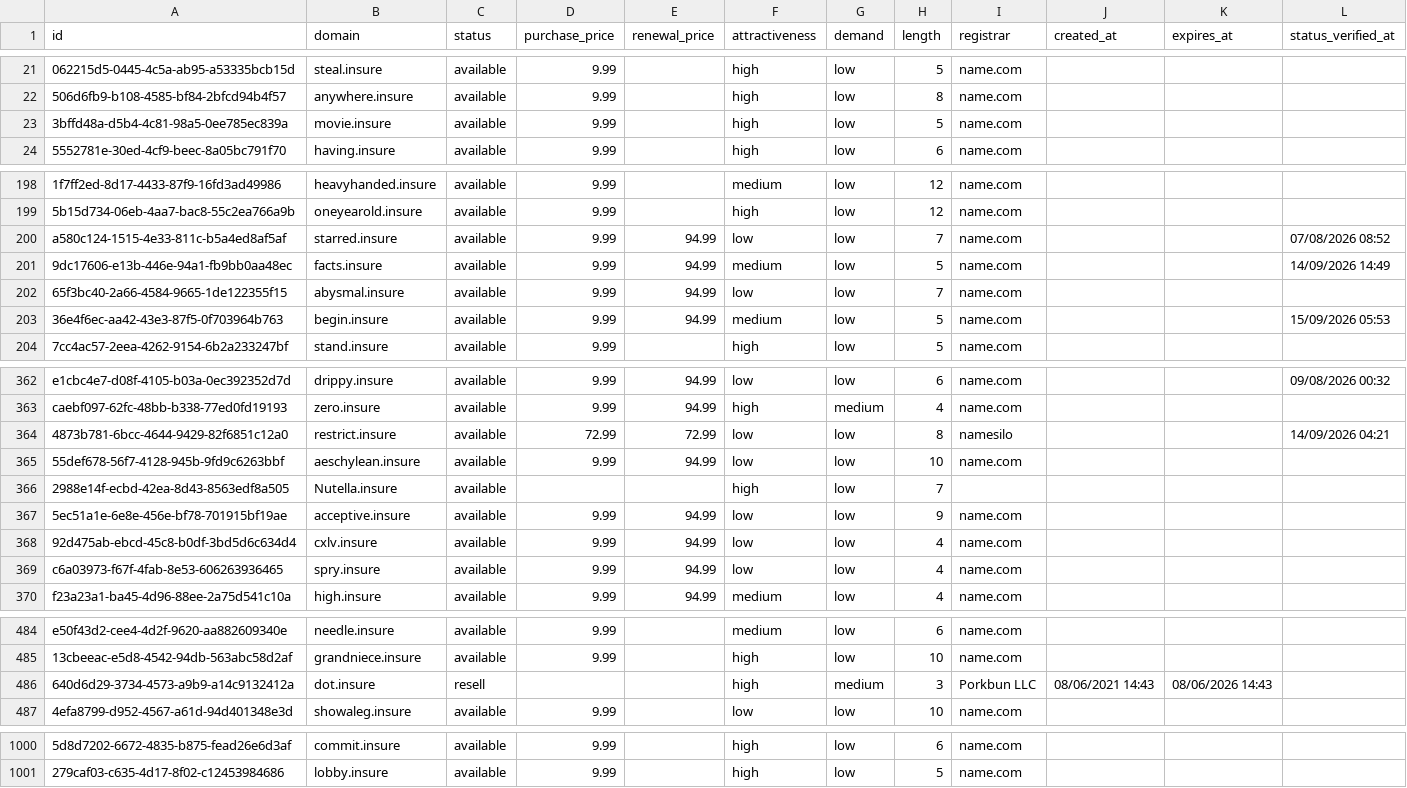
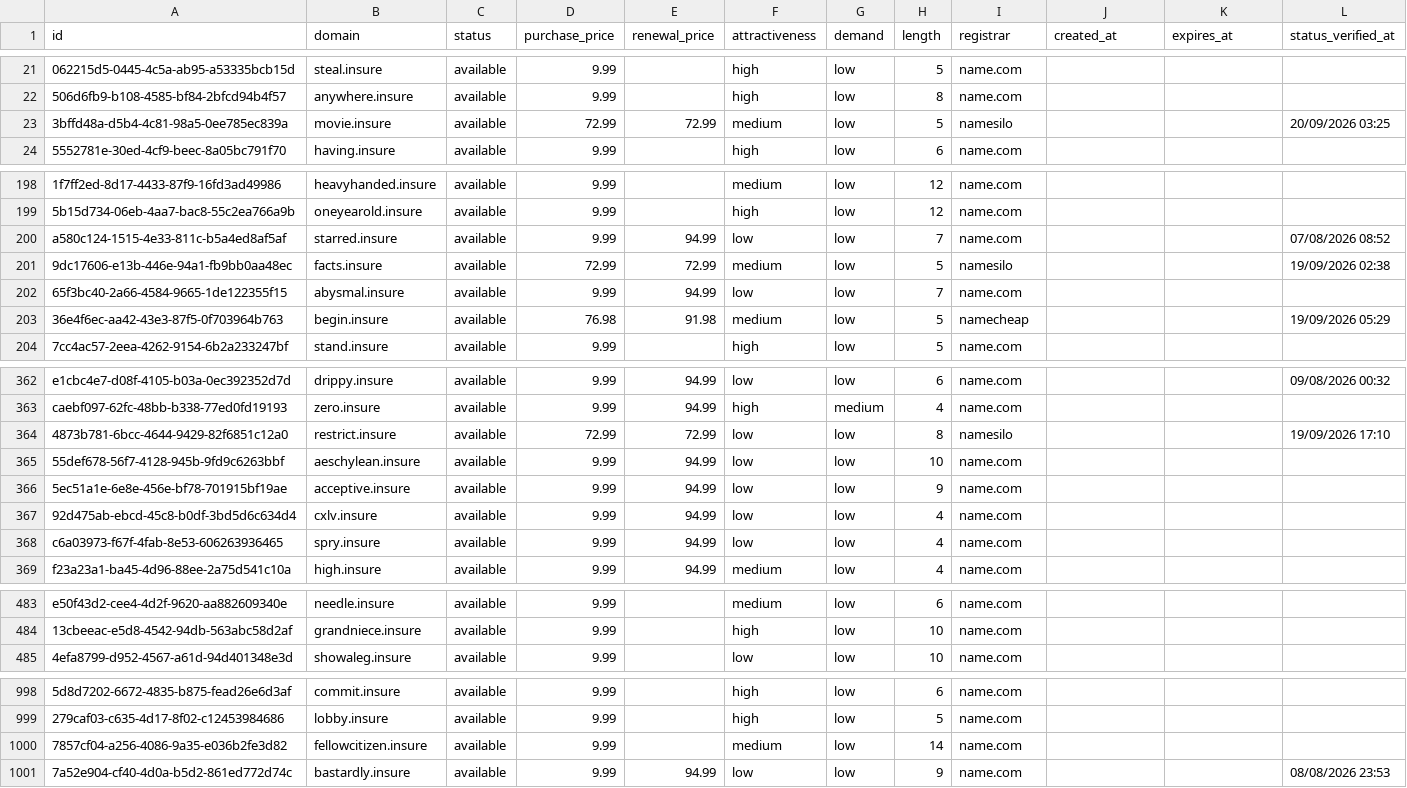
Before and after one commit to UniqueDomains/insure-oneword-domains, a CSV file: insure.csv, drawn as a sheet; only a part is shown, gaps mark what is left out; removed rows and columns are numbered as before the commit, all else as after; the diff covers the shown part only; the diff names each change by its address in the sheet, - before the commit and + after, or states it on an @@ line.

Commit message:
Domains update

```diff
--- a/insure.csv
+++ b/insure.csv
-D23 (purchase_price): 9.99
+D23 (purchase_price): 72.99
-E23 (renewal_price): (empty)
+E23 (renewal_price): 72.99
-F23 (attractiveness): high
+F23 (attractiveness): medium
-I23 (registrar): name.com
+I23 (registrar): namesilo
-L23 (status_verified_at): (empty)
+L23 (status_verified_at): 20/09/2026 03:25
-D201 (purchase_price): 9.99
+D201 (purchase_price): 72.99
-E201 (renewal_price): 94.99
+E201 (renewal_price): 72.99
-I201 (registrar): name.com
+I201 (registrar): namesilo
-L201 (status_verified_at): 14/09/2026 14:49
+L201 (status_verified_at): 19/09/2026 02:38
-D203 (purchase_price): 9.99
+D203 (purchase_price): 76.98
-E203 (renewal_price): 94.99
+E203 (renewal_price): 91.98
-I203 (registrar): name.com
+I203 (registrar): namecheap
-L203 (status_verified_at): 15/09/2026 05:53
+L203 (status_verified_at): 19/09/2026 05:29
-L364 (status_verified_at): 14/09/2026 04:21
+L364 (status_verified_at): 19/09/2026 17:10
-row 366: 2988e14f-ecbd-42ea-8d43-8563edf8a505 | Nutella.insure | available |  |  | high | low | 7
-row 486: 640d6d29-3734-4573-a9b9-a14c9132412a | dot.insure | resell |  |  | high | medium | 3 | Porkbun LLC | 08/06/2021 14:43 | 08/06/2026 14:43
+row 1000: 7857cf04-a256-4086-9a35-e036b2fe3d82 | fellowcitizen.insure | available | 9.99 |  | medium | low | 14 | name.com
+row 1001: 7a52e904-cf40-4d0a-b5d2-861ed772d74c | bastardly.insure | available | 9.99 | 94.99 | low | low | 9 | name.com |  |  | 08/08/2026 23:53
```
Also changed, not shown: 73 edited cells elsewhere in this file, 4 other files.
